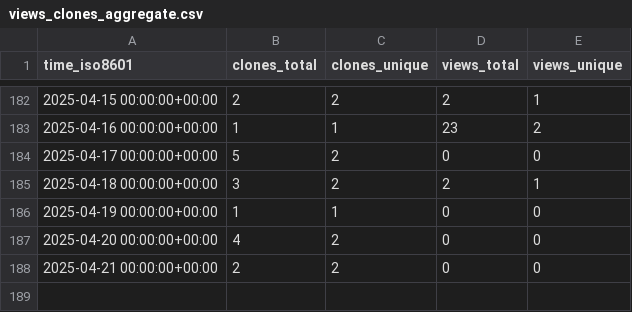
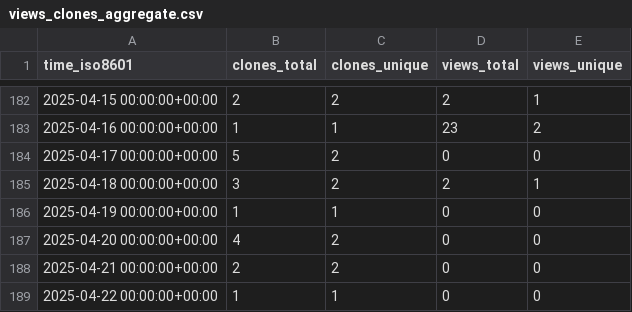
Before and after one commit to peff74/PIR_YX-358A, a CSV file: peff74/PIR_YX-358A/ghrs-data/views_clones_aggregate.csv, drawn as a sheet; only a part is shown, gaps mark what is left out; the diff names each change by its address in the sheet, - before the commit and + after, or states it on an @@ line.

```diff
--- a/peff74/PIR_YX-358A/ghrs-data/views_clones_aggregate.csv
+++ b/peff74/PIR_YX-358A/ghrs-data/views_clones_aggregate.csv
+row 189: 2025-04-22 00:00:00+00:00 | 1 | 1 | 0 | 0
```
Also changed, not shown: 1 other file.
